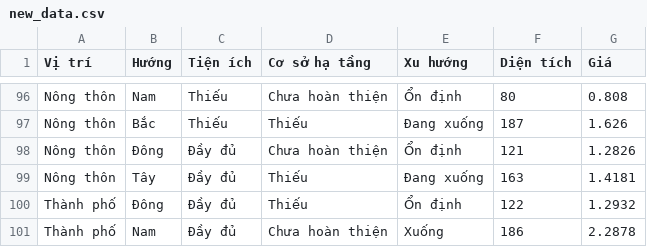
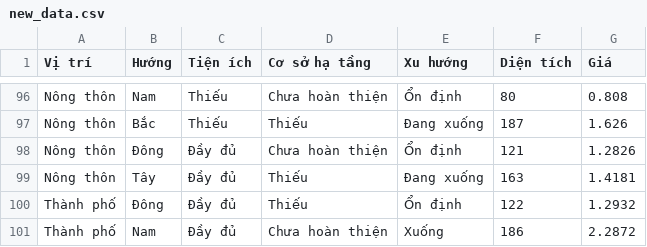
Before and after one commit to MinhHT211/Project-ML, a CSV file: new_data.csv, drawn as a sheet; only a part is shown, gaps mark what is left out.

Commit message:
đã sửa

```diff
--- a/new_data.csv
+++ b/new_data.csv
@@ -100,2 +100,2 @@ Nông thôn,Tây,Đầy đủ,Thiếu,Đang xuống,163,1.4181
 Thành phố,Đông,Đầy đủ,Thiếu,Ổn định,122,1.2932
-Thành phố,Nam,Đầy đủ,Chưa hoàn thiện,Xuống,186,2.2878
+Thành phố,Nam,Đầy đủ,Chưa hoàn thiện,Xuống,186,2.2872
```
